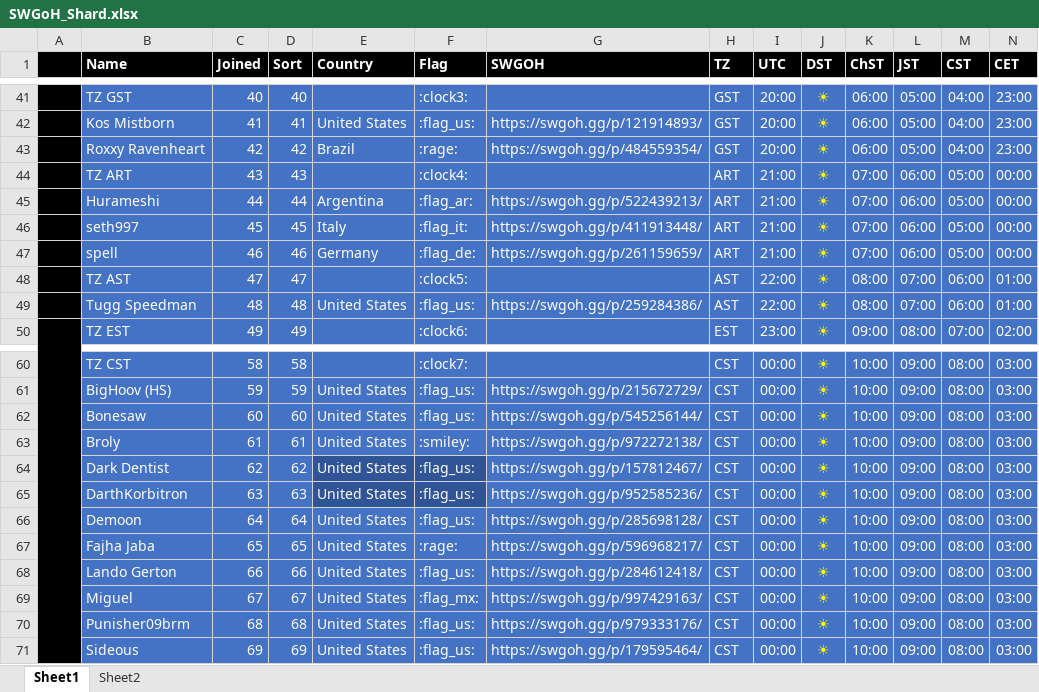
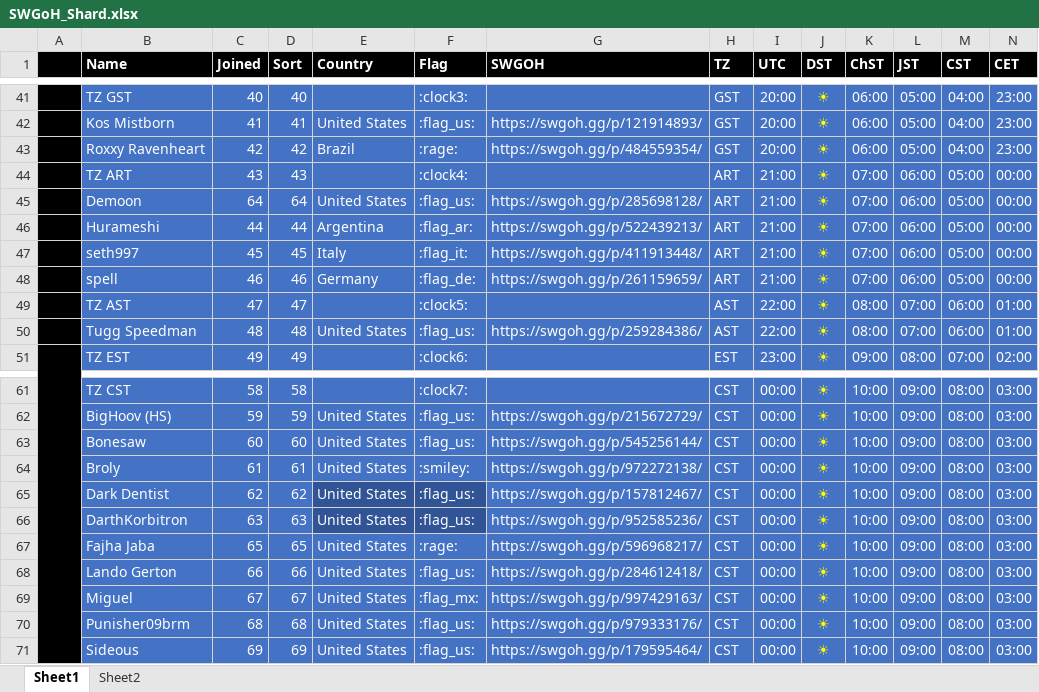
Before and after one commit to tdm00/swgoh-squad-arena-payout-bot, an Excel workbook: SWGoH_Shard.xlsx, sheet Sheet1, drawn as a sheet; only a part is shown, gaps mark what is left out; values as stored, in another font and other column widths than the file's, no borders; conditional formats not drawn; removed rows and columns are numbered as before the commit, all else as after; rows hold the shown columns only; the diff names each change by its address in the sheet, - before the commit and + after, or states it on an @@ line.

Commit message:
Demoon moved to TZ ART

```diff
--- a/SWGoH_Shard.xlsx (sheet Sheet1)
+++ b/SWGoH_Shard.xlsx (sheet Sheet1)
+row 45:  | Demoon | 64 | 64 | United States | :flag_us: | https://swgoh.gg/p/285698128/ | ART | 21:00 | ☀ | 07:00 | 06:00 | 05:00 | 00:00
-row 66:  | Demoon | 64 | 64 | United States | :flag_us: | https://swgoh.gg/p/285698128/ | CST | 00:00 | ☀ | 10:00 | 09:00 | 08:00 | 03:00
```
Also changed, not shown: formulas that keep their value.
